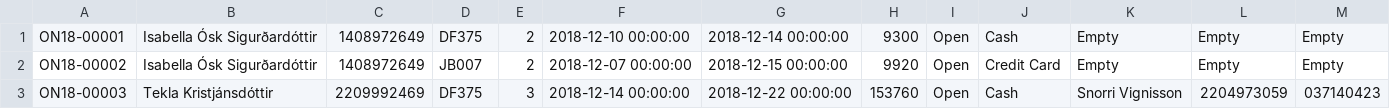
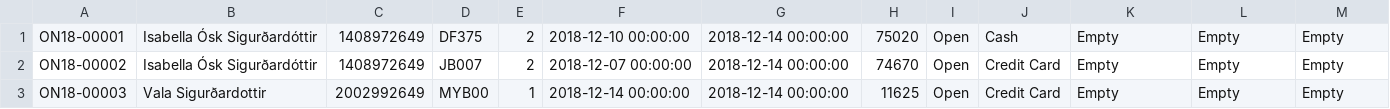
Before and after one commit to Sveinbjorn10/Verklegt-n-mskei-1, a CSV file: Kóði/Data/rentals.csv, drawn as a sheet.

```diff
--- a/Kóði/Data/rentals.csv
+++ b/Kóði/Data/rentals.csv
@@ -1,3 +1,3 @@
-ON18-00001,Isabella Ósk Sigurðardóttir,1408972649,DF375,2,2018-12-10 00:00:00,2018-12-14 00:00:00,9300,Open,Cash,Empty,Empty,Empty
-ON18-00002,Isabella Ósk Sigurðardóttir,1408972649,JB007,2,2018-12-07 00:00:00,2018-12-15 00:00:00,9920,Open,Credit Card,Empty,Empty,Empty
-ON18-00003,Tekla Kristjánsdóttir,2209992469,DF375,3,2018-12-14 00:00:00,2018-12-22 00:00:00,153760,Open,Cash,Snorri Vignisson,2204973059,037140423
+ON18-00001,Isabella Ósk Sigurðardóttir,1408972649,DF375,2,2018-12-10 00:00:00,2018-12-14 00:00:00,75020,Open,Cash,Empty,Empty,Empty
+ON18-00002,Isabella Ósk Sigurðardóttir,1408972649,JB007,2,2018-12-07 00:00:00,2018-12-14 00:00:00,74670,Open,Credit Card,Empty,Empty,Empty
+ON18-00003,Vala Sigurðardottir,2002992649,MYB00,1,2018-12-14 00:00:00,2018-12-14 00:00:00,11625,Open,Credit Card,Empty,Empty,Empty
```
Also changed, not shown: 4 other files.
